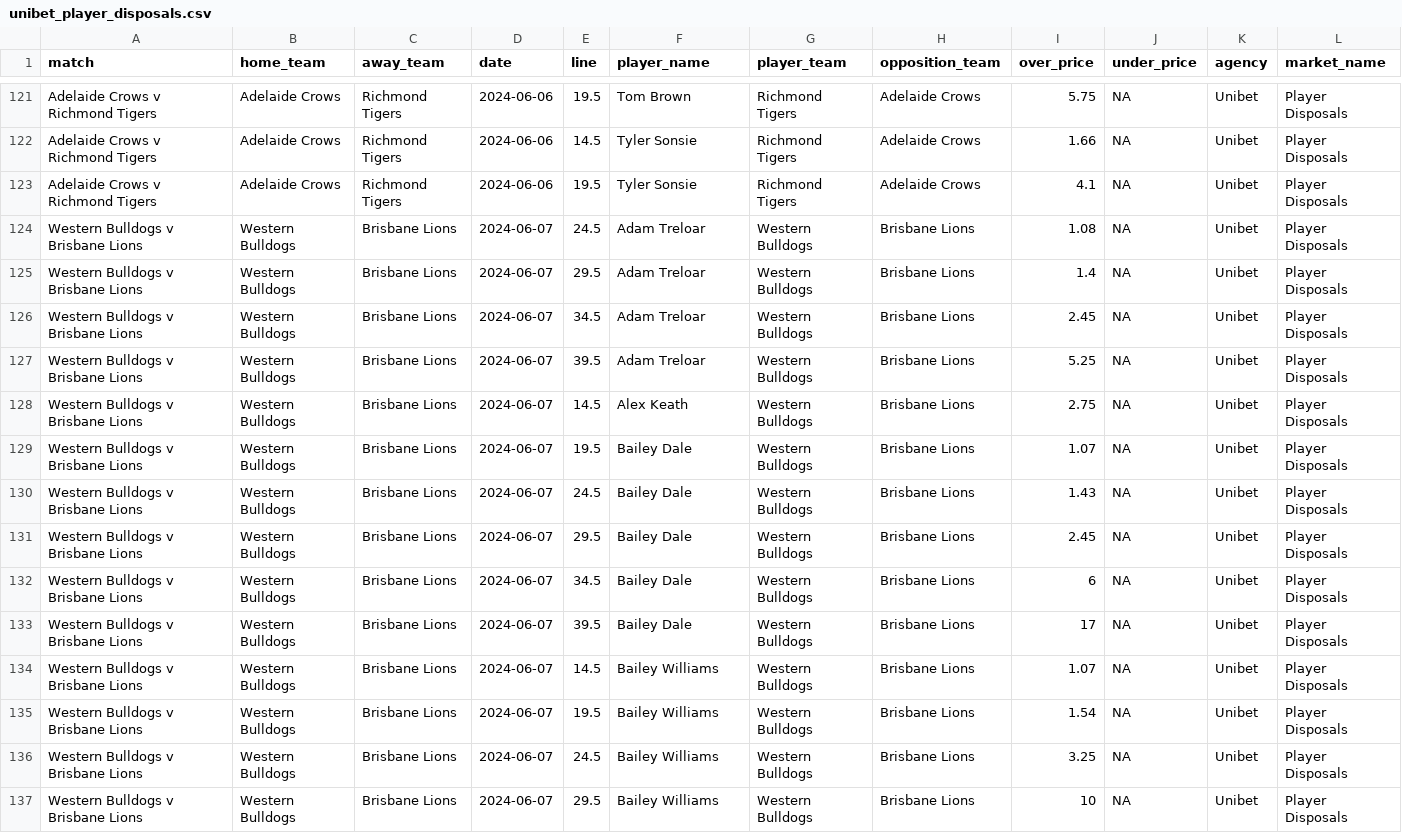
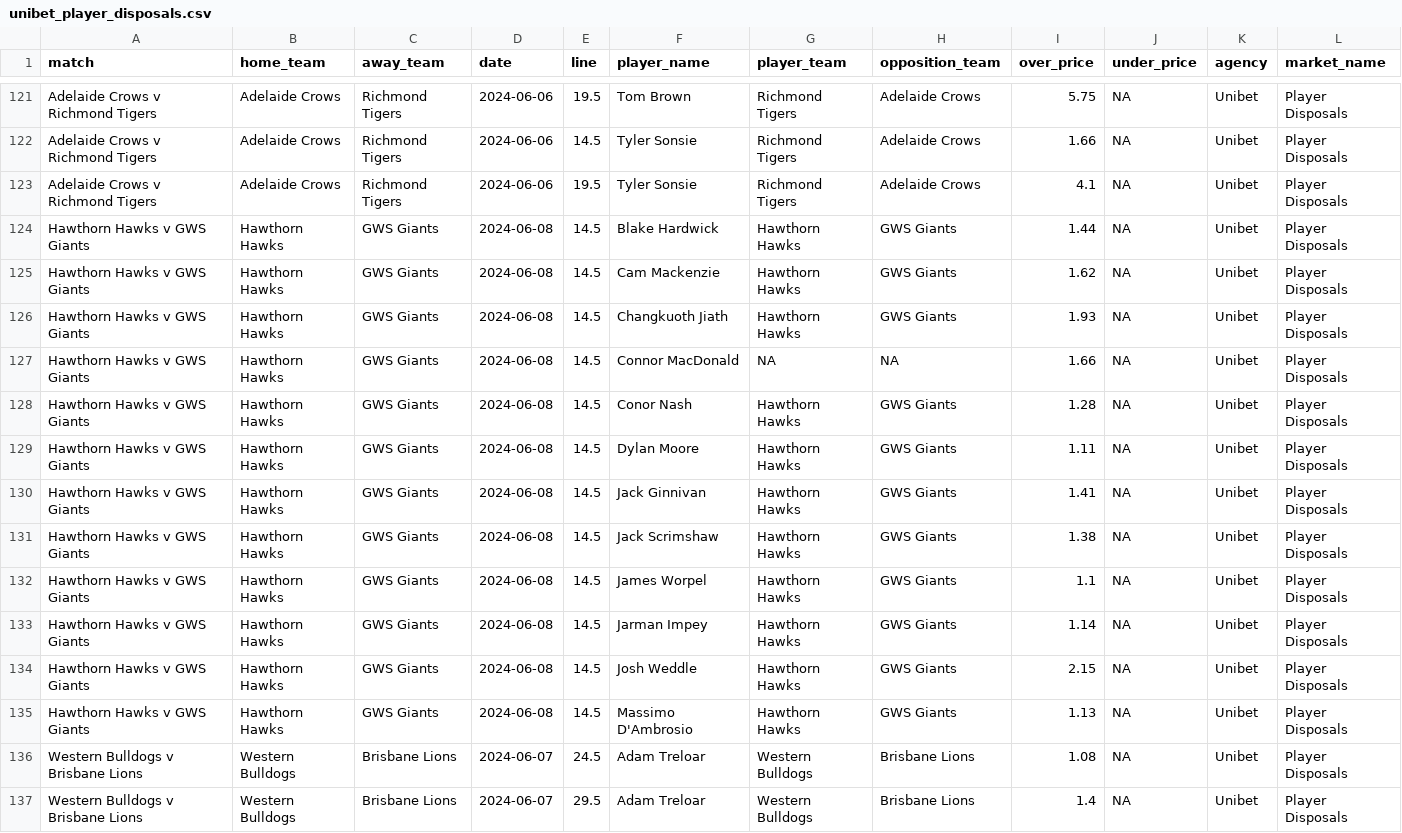
Before and after one commit to jamesbrown1417/AFL, a CSV file: Data/scraped_odds/unibet_player_disposals.csv, drawn as a sheet; only a part is shown, gaps mark what is left out; the shorter side is filled out with more unchanged rows; the diff names each change by its address in the sheet, - before the commit and + after, or states it on an @@ line.

```diff
--- a/Data/scraped_odds/unibet_player_disposals.csv
+++ b/Data/scraped_odds/unibet_player_disposals.csv
+row 124: Hawthorn Hawks v GWS Giants | Hawthorn Hawks | GWS Giants | 2024-06-08 | 14.5 | Blake Hardwick | Hawthorn Hawks | GWS Giants | 1.44 | NA | Unibet | Player Disposals
+row 125: Hawthorn Hawks v GWS Giants | Hawthorn Hawks | GWS Giants | 2024-06-08 | 14.5 | Cam Mackenzie | Hawthorn Hawks | GWS Giants | 1.62 | NA | Unibet | Player Disposals
+row 126: Hawthorn Hawks v GWS Giants | Hawthorn Hawks | GWS Giants | 2024-06-08 | 14.5 | Changkuoth Jiath | Hawthorn Hawks | GWS Giants | 1.93 | NA | Unibet | Player Disposals
+row 127: Hawthorn Hawks v GWS Giants | Hawthorn Hawks | GWS Giants | 2024-06-08 | 14.5 | Connor MacDonald | NA | NA | 1.66 | NA | Unibet | Player Disposals
+row 128: Hawthorn Hawks v GWS Giants | Hawthorn Hawks | GWS Giants | 2024-06-08 | 14.5 | Conor Nash | Hawthorn Hawks | GWS Giants | 1.28 | NA | Unibet | Player Disposals
+row 129: Hawthorn Hawks v GWS Giants | Hawthorn Hawks | GWS Giants | 2024-06-08 | 14.5 | Dylan Moore | Hawthorn Hawks | GWS Giants | 1.11 | NA | Unibet | Player Disposals
+row 130: Hawthorn Hawks v GWS Giants | Hawthorn Hawks | GWS Giants | 2024-06-08 | 14.5 | Jack Ginnivan | Hawthorn Hawks | GWS Giants | 1.41 | NA | Unibet | Player Disposals
+row 131: Hawthorn Hawks v GWS Giants | Hawthorn Hawks | GWS Giants | 2024-06-08 | 14.5 | Jack Scrimshaw | Hawthorn Hawks | GWS Giants | 1.38 | NA | Unibet | Player Disposals
+row 132: Hawthorn Hawks v GWS Giants | Hawthorn Hawks | GWS Giants | 2024-06-08 | 14.5 | James Worpel | Hawthorn Hawks | GWS Giants | 1.1 | NA | Unibet | Player Disposals
+row 133: Hawthorn Hawks v GWS Giants | Hawthorn Hawks | GWS Giants | 2024-06-08 | 14.5 | Jarman Impey | Hawthorn Hawks | GWS Giants | 1.14 | NA | Unibet | Player Disposals
+row 134: Hawthorn Hawks v GWS Giants | Hawthorn Hawks | GWS Giants | 2024-06-08 | 14.5 | Josh Weddle | Hawthorn Hawks | GWS Giants | 2.15 | NA | Unibet | Player Disposals
+row 135: Hawthorn Hawks v GWS Giants | Hawthorn Hawks | GWS Giants | 2024-06-08 | 14.5 | Massimo D'Ambrosio | Hawthorn Hawks | GWS Giants | 1.13 | NA | Unibet | Player Disposals
```
Also changed, not shown: Data/scraped_odds/bet365_h2h.csv, Data/scraped_odds/dabble_player_goals.csv, 43 other files.
